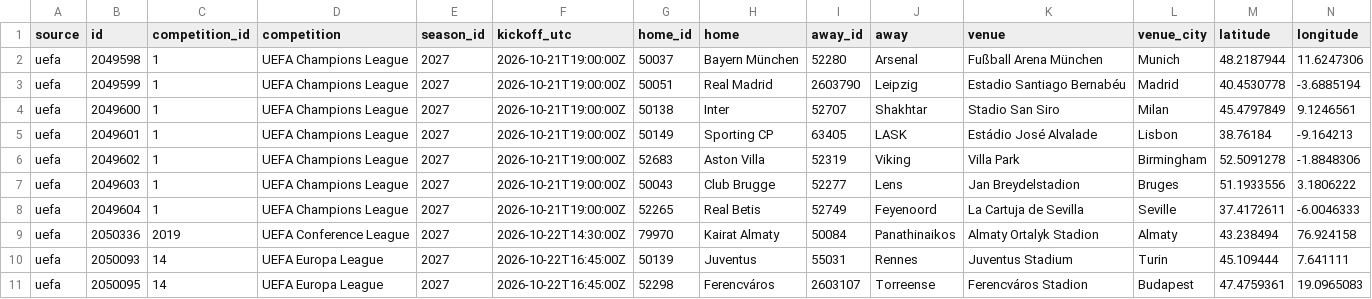
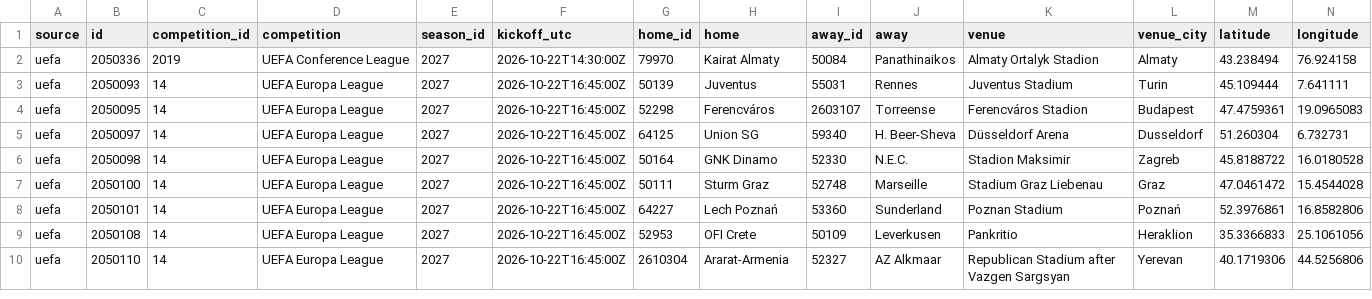
Before and after one commit to bogdasovandrej/xg-edge, a CSV file: reports/live/current_fixtures.csv, drawn as a sheet; only a part is shown; the shorter side is filled out with more unchanged rows; rows hold the shown columns only; the diff names each change by its address in the sheet, - before the commit and + after, or states it on an @@ line.

```diff
--- a/reports/live/current_fixtures.csv
+++ b/reports/live/current_fixtures.csv
-row 2: uefa | 2049598 | 1 | UEFA Champions League | 2027 | 2026-10-21T19:00:00Z | 50037 | Bayern München | 52280 | Arsenal | Fußball Arena München | Munich | 48.2187944 | 11.6247306
-row 3: uefa | 2049599 | 1 | UEFA Champions League | 2027 | 2026-10-21T19:00:00Z | 50051 | Real Madrid | 2603790 | Leipzig | Estadio Santiago Bernabéu | Madrid | 40.4530778 | -3.6885194
-row 4: uefa | 2049600 | 1 | UEFA Champions League | 2027 | 2026-10-21T19:00:00Z | 50138 | Inter | 52707 | Shakhtar | Stadio San Siro | Milan | 45.4797849 | 9.1246561
-row 5: uefa | 2049601 | 1 | UEFA Champions League | 2027 | 2026-10-21T19:00:00Z | 50149 | Sporting CP | 63405 | LASK | Estádio José Alvalade | Lisbon | 38.76184 | -9.164213
-row 6: uefa | 2049602 | 1 | UEFA Champions League | 2027 | 2026-10-21T19:00:00Z | 52683 | Aston Villa | 52319 | Viking | Villa Park | Birmingham | 52.5091278 | -1.8848306
-row 7: uefa | 2049603 | 1 | UEFA Champions League | 2027 | 2026-10-21T19:00:00Z | 50043 | Club Brugge | 52277 | Lens | Jan Breydelstadion | Bruges | 51.1933556 | 3.1806222
-row 8: uefa | 2049604 | 1 | UEFA Champions League | 2027 | 2026-10-21T19:00:00Z | 52265 | Real Betis | 52749 | Feyenoord | La Cartuja de Sevilla | Seville | 37.4172611 | -6.0046333
```
Also changed, not shown: reports/ucl_qualifying_predictions.csv, 7 other files.
